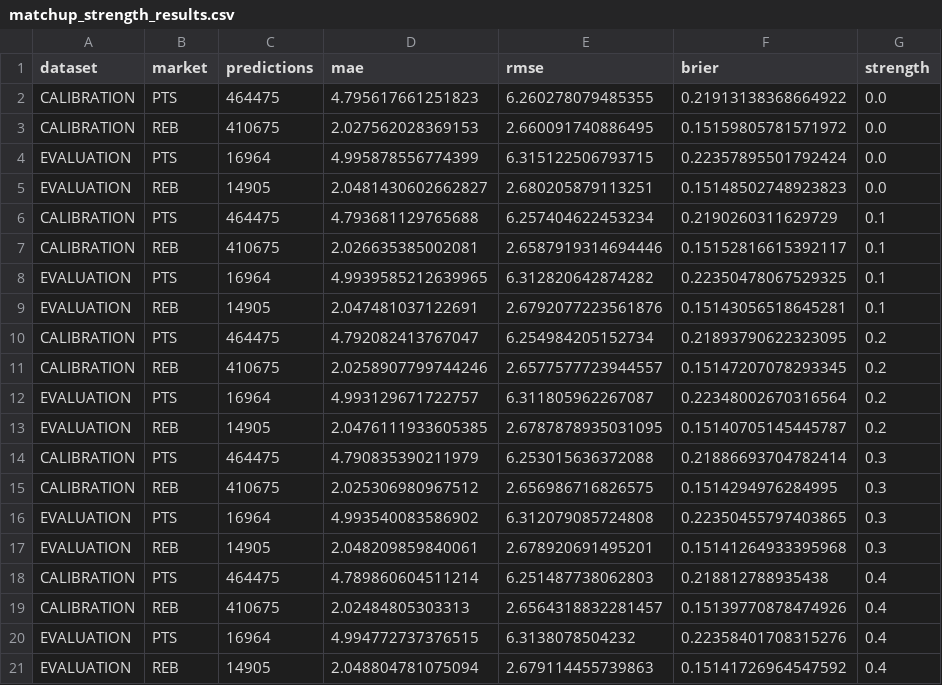
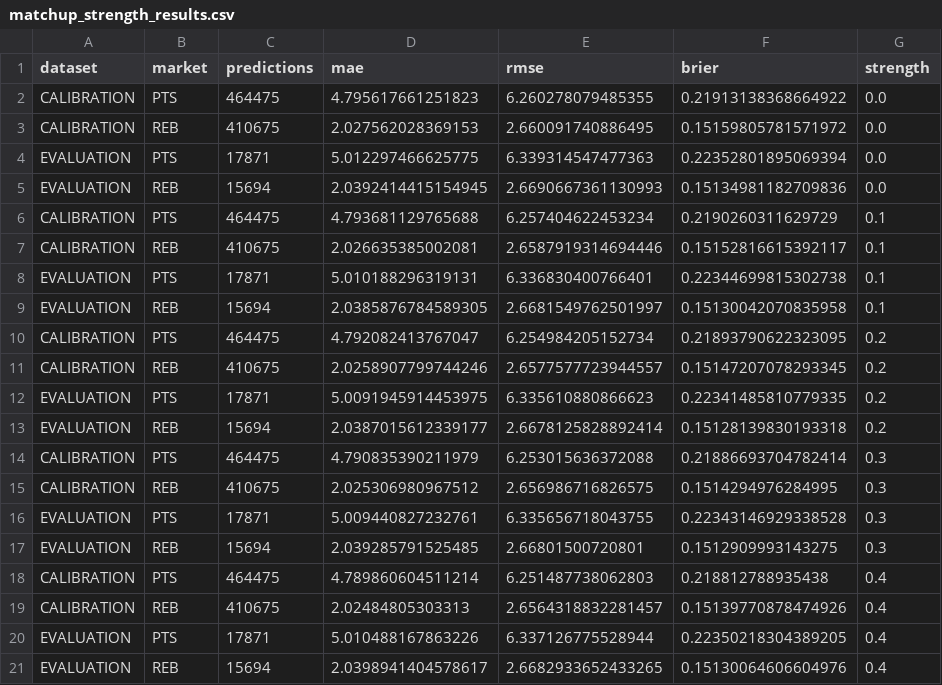
Before and after one commit to jacobzlewis276/nba-v4-data-updater, a CSV file: data/matchup_strength_results.csv, drawn as a sheet.

```diff
--- a/data/matchup_strength_results.csv
+++ b/data/matchup_strength_results.csv
@@ -3,19 +3,19 @@ CALIBRATION,PTS,464475,4.795617661251823,6.260278079485355,0.21913138368664922,0
 CALIBRATION,REB,410675,2.027562028369153,2.660091740886495,0.15159805781571972,0.0
-EVALUATION,PTS,16964,4.995878556774399,6.315122506793715,0.22357895501792424,0.0
-EVALUATION,REB,14905,2.0481430602662827,2.680205879113251,0.15148502748923823,0.0
+EVALUATION,PTS,17871,5.012297466625775,6.339314547477363,0.22352801895069394,0.0
+EVALUATION,REB,15694,2.0392414415154945,2.6690667361130993,0.15134981182709836,0.0
 CALIBRATION,PTS,464475,4.793681129765688,6.257404622453234,0.2190260311629729,0.1
 CALIBRATION,REB,410675,2.026635385002081,2.6587919314694446,0.15152816615392117,0.1
-EVALUATION,PTS,16964,4.9939585212639965,6.312820642874282,0.22350478067529325,0.1
-EVALUATION,REB,14905,2.047481037122691,2.6792077223561876,0.15143056518645281,0.1
+EVALUATION,PTS,17871,5.010188296319131,6.336830400766401,0.22344699815302738,0.1
+EVALUATION,REB,15694,2.0385876784589305,2.6681549762501997,0.15130042070835958,0.1
 CALIBRATION,PTS,464475,4.792082413767047,6.254984205152734,0.21893790622323095,0.2
 CALIBRATION,REB,410675,2.0258907799744246,2.6577577723944557,0.15147207078293345,0.2
-EVALUATION,PTS,16964,4.993129671722757,6.311805962267087,0.22348002670316564,0.2
-EVALUATION,REB,14905,2.0476111933605385,2.6787878935031095,0.15140705145445787,0.2
+EVALUATION,PTS,17871,5.0091945914453975,6.335610880866623,0.22341485810779335,0.2
+EVALUATION,REB,15694,2.0387015612339177,2.6678125828892414,0.15128139830193318,0.2
 CALIBRATION,PTS,464475,4.790835390211979,6.253015636372088,0.21886693704782414,0.3
 CALIBRATION,REB,410675,2.025306980967512,2.656986716826575,0.1514294976284995,0.3
-EVALUATION,PTS,16964,4.993540083586902,6.312079085724808,0.22350455797403865,0.3
-EVALUATION,REB,14905,2.048209859840061,2.678920691495201,0.15141264933395968,0.3
+EVALUATION,PTS,17871,5.009440827232761,6.335656718043755,0.22343146929338528,0.3
+EVALUATION,REB,15694,2.039285791525485,2.66801500720801,0.1512909993143275,0.3
 CALIBRATION,PTS,464475,4.789860604511214,6.251487738062803,0.218812788935438,0.4
 CALIBRATION,REB,410675,2.02484805303313,2.6564318832281457,0.15139770878474926,0.4
-EVALUATION,PTS,16964,4.994772737376515,6.3138078504232,0.22358401708315276,0.4
-EVALUATION,REB,14905,2.048804781075094,2.679114455739863,0.15141726964547592,0.4
+EVALUATION,PTS,17871,5.010488167863226,6.337126775528944,0.22350218304389205,0.4
+EVALUATION,REB,15694,2.0398941404578617,2.6682933652433265,0.15130064606604976,0.4
```
Also changed, not shown: data/backtest_matchup_summary.csv, data/calibration_report.csv, 6 other files.
